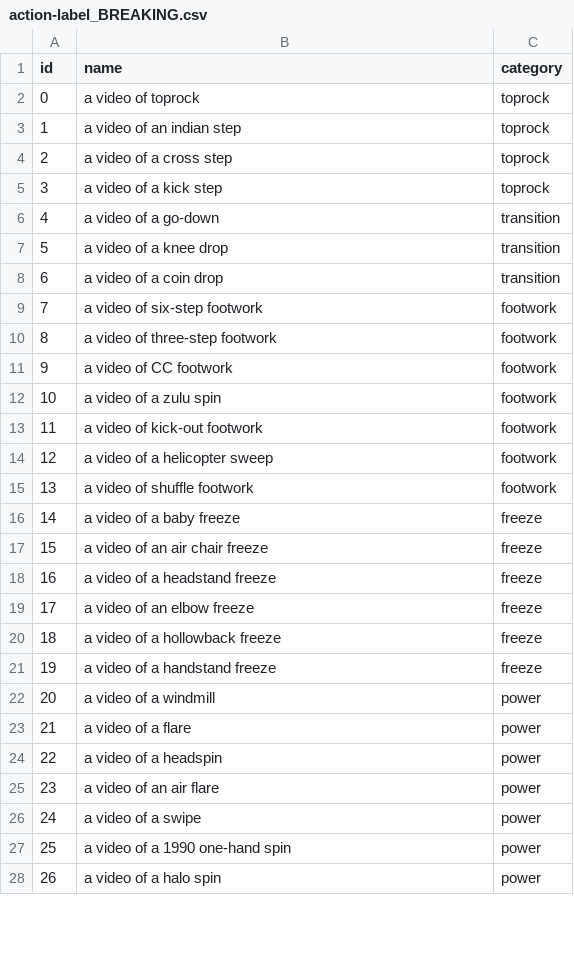
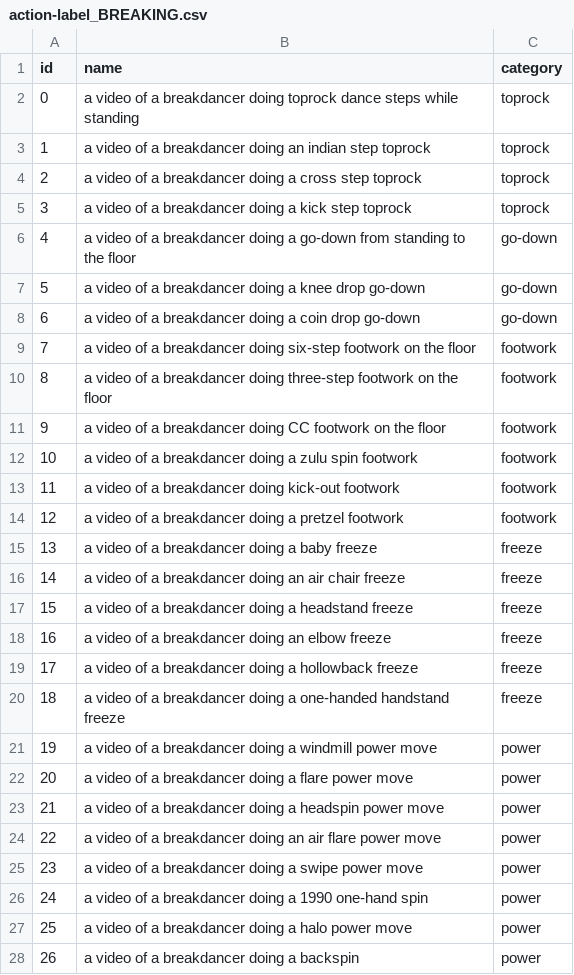
Before and after one commit to dsowrd/mlavl-dance-battle, a CSV file: ours/vocab/action-label_BREAKING.csv, drawn as a sheet; only a part is shown; the diff covers the shown part only.

```diff
--- a/ours/vocab/action-label_BREAKING.csv
+++ b/ours/vocab/action-label_BREAKING.csv
@@ -1,28 +1,28 @@
 id,name,category
-0,a video of toprock,toprock
-1,a video of an indian step,toprock
-2,a video of a cross step,toprock
-3,a video of a kick step,toprock
-4,a video of a go-down,transition
-5,a video of a knee drop,transition
-6,a video of a coin drop,transition
-7,a video of six-step footwork,footwork
-8,a video of three-step footwork,footwork
-9,a video of CC footwork,footwork
-10,a video of a zulu spin,footwork
-11,a video of kick-out footwork,footwork
-12,a video of a helicopter sweep,footwork
-13,a video of shuffle footwork,footwork
-14,a video of a baby freeze,freeze
-15,a video of an air chair freeze,freeze
-16,a video of a headstand freeze,freeze
-17,a video of an elbow freeze,freeze
-18,a video of a hollowback freeze,freeze
-19,a video of a handstand freeze,freeze
-20,a video of a windmill,power
-21,a video of a flare,power
-22,a video of a headspin,power
-23,a video of an air flare,power
-24,a video of a swipe,power
-25,a video of a 1990 one-hand spin,power
-26,a video of a halo spin,power
+0,a video of a breakdancer doing toprock dance steps while standing,toprock
+1,a video of a breakdancer doing an indian step toprock,toprock
+2,a video of a breakdancer doing a cross step toprock,toprock
+3,a video of a breakdancer doing a kick step toprock,toprock
+4,a video of a breakdancer doing a go-down from standing to the floor,go-down
+5,a video of a breakdancer doing a knee drop go-down,go-down
+6,a video of a breakdancer doing a coin drop go-down,go-down
+7,a video of a breakdancer doing six-step footwork on the floor,footwork
+8,a video of a breakdancer doing three-step footwork on the floor,footwork
+9,a video of a breakdancer doing CC footwork on the floor,footwork
+10,a video of a breakdancer doing a zulu spin footwork,footwork
+11,a video of a breakdancer doing kick-out footwork,footwork
+12,a video of a breakdancer doing a pretzel footwork,footwork
+13,a video of a breakdancer doing a baby freeze,freeze
+14,a video of a breakdancer doing an air chair freeze,freeze
+15,a video of a breakdancer doing a headstand freeze,freeze
+16,a video of a breakdancer doing an elbow freeze,freeze
+17,a video of a breakdancer doing a hollowback freeze,freeze
+18,a video of a breakdancer doing a one-handed handstand freeze,freeze
+19,a video of a breakdancer doing a windmill power move,power
+20,a video of a breakdancer doing a flare power move,power
+21,a video of a breakdancer doing a headspin power move,power
+22,a video of a breakdancer doing an air flare power move,power
+23,a video of a breakdancer doing a swipe power move,power
+24,a video of a breakdancer doing a 1990 one-hand spin,power
+25,a video of a breakdancer doing a halo power move,power
+26,a video of a breakdancer doing a backspin,power
```
Also changed, not shown: 76 edited cells elsewhere in this file, 5 other files.
